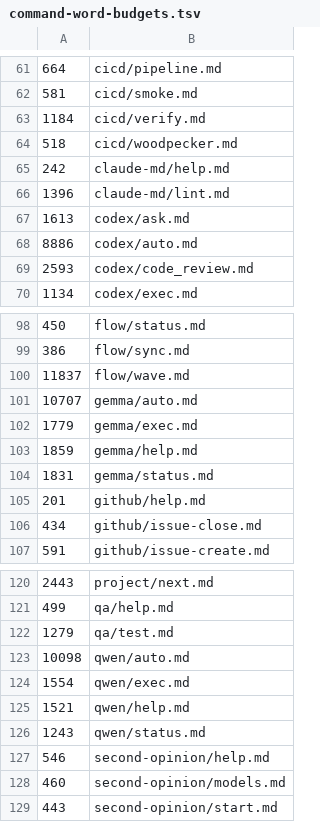
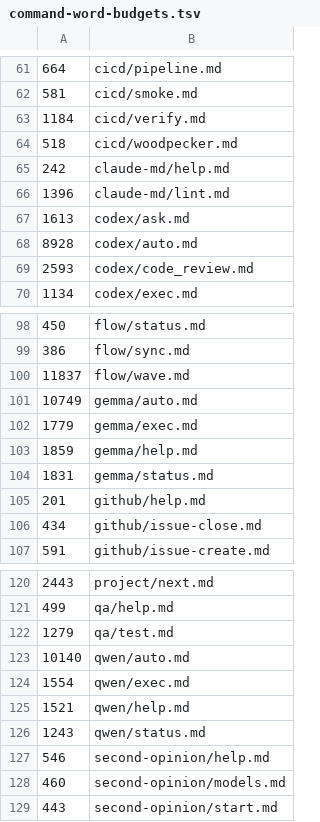
Before and after one commit to cooneycw/claude-power-pack, a TSV file: .claude/command-word-budgets.tsv, drawn as a sheet; only a part is shown, gaps mark what is left out.

```diff
--- a/.claude/command-word-budgets.tsv
+++ b/.claude/command-word-budgets.tsv
@@ -67,3 +67,3 @@
 1613	codex/ask.md
-8886	codex/auto.md
+8928	codex/auto.md
 2593	codex/code_review.md
@@ -100,3 +100,3 @@
 11837	flow/wave.md
-10707	gemma/auto.md
+10749	gemma/auto.md
 1779	gemma/exec.md
@@ -122,3 +122,3 @@
 1279	qa/test.md
-10098	qwen/auto.md
+10140	qwen/auto.md
 1554	qwen/exec.md
```
Also changed, not shown: 10 other files.
